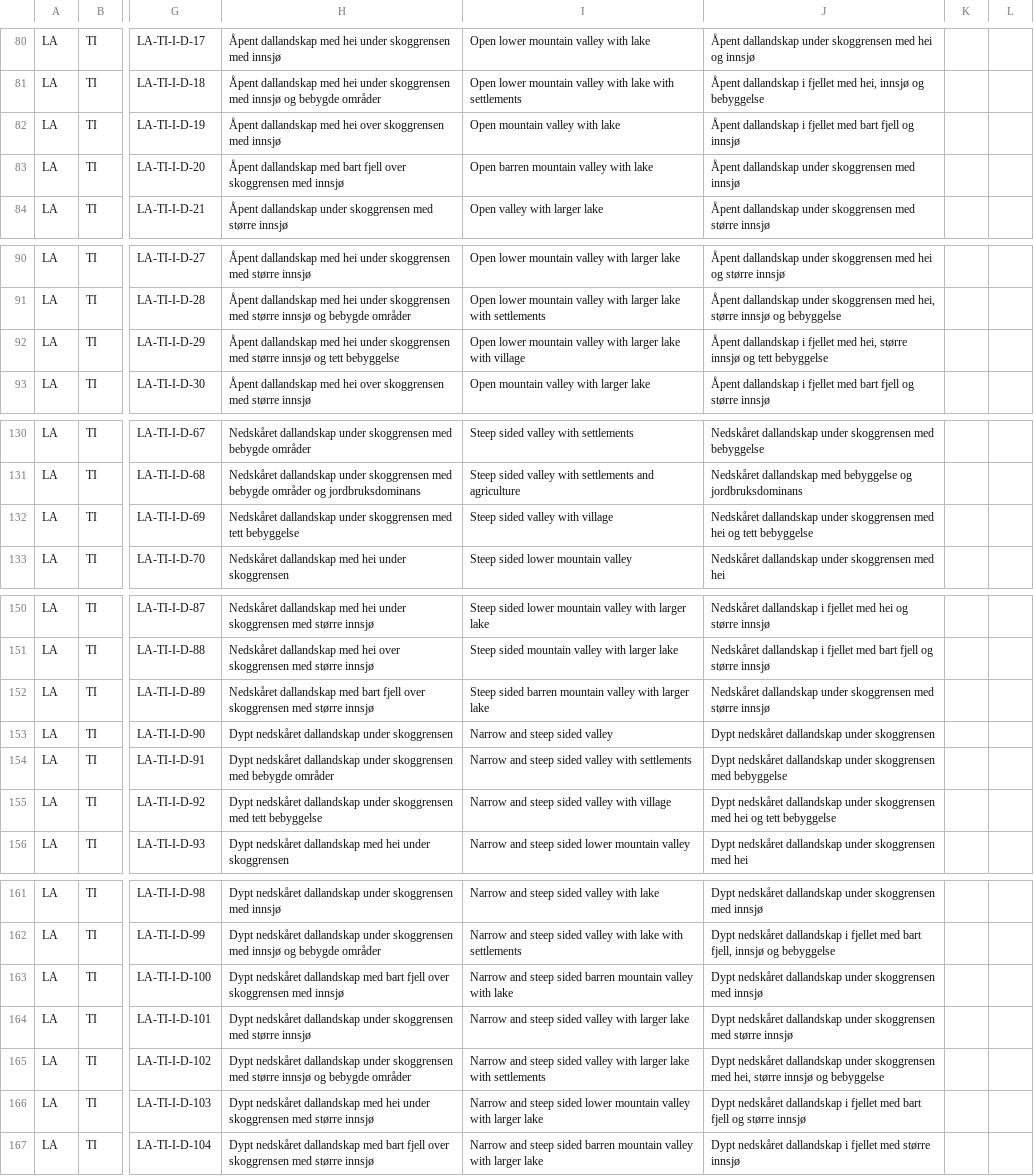
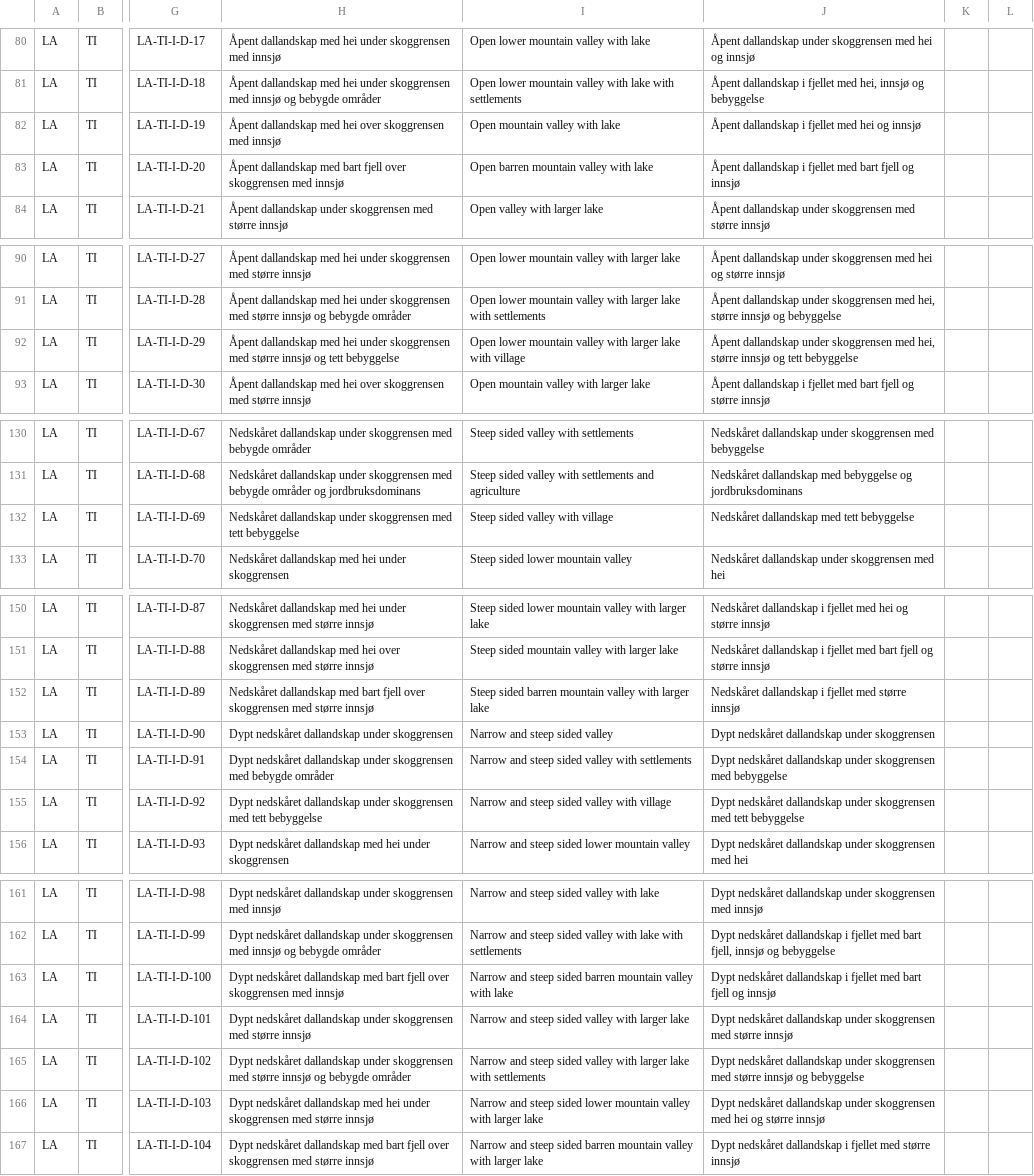
Before and after one commit to Artsdatabanken/landskap-ubehandlet, a CSV file: Typeinndeling/type.csv, drawn as a sheet; only a part is shown, gaps mark what is left out; the diff names each change by its address in the sheet, - before the commit and + after, or states it on an @@ line.

Commit message:
Update type.csv
rettet opp feil i kortnavn. Fortsatt usikker på om alt er korrekt

```diff
--- a/Typeinndeling/type.csv
+++ b/Typeinndeling/type.csv
-J82: …fjellet med bart fjell og innsjø
+J82: …fjellet med hei og innsjø
-J83: Åpent dallandskap under skoggrensen med innsjø
+J83: Åpent dallandskap i fjellet med bart fjell og innsjø
-J92: Åpent dallandskap i fjellet med hei,…
+J92: Åpent dallandskap under skoggrensen med hei,…
-J132: Nedskåret dallandskap under skoggrensen med hei og tett bebyggelse
+J132: Nedskåret dallandskap med tett bebyggelse
-J152: Nedskåret dallandskap under skoggrensen med større…
+J152: Nedskåret dallandskap i fjellet med større…
-J155: …skoggrensen med hei og tett bebyggelse
+J155: …skoggrensen med tett bebyggelse
-J163: …nedskåret dallandskap under skoggrensen med innsjø
+J163: …nedskåret dallandskap i fjellet med bart fjell og innsjø
-J165: …skoggrensen med hei, større innsjø…
+J165: …skoggrensen med større innsjø…
-J166: …nedskåret dallandskap i fjellet med bart fjell og større…
+J166: …nedskåret dallandskap under skoggrensen med hei og større…
```
